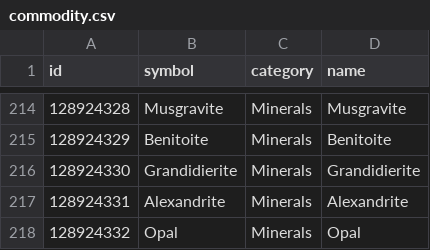
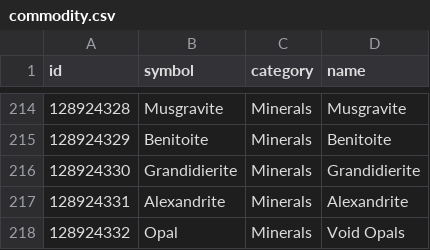
Before and after one commit to EDCD/EDMarketConnector, a CSV file: commodity.csv, drawn as a sheet; only a part is shown, gaps mark what is left out.

Commit message:
Correct in-game name for Void Opals

```diff
--- a/commodity.csv
+++ b/commodity.csv
@@ -217,2 +217,2 @@ id,symbol,category,name
 128924331,Alexandrite,Minerals,Alexandrite
-128924332,Opal,Minerals,Opal
+128924332,Opal,Minerals,Void Opals
```
